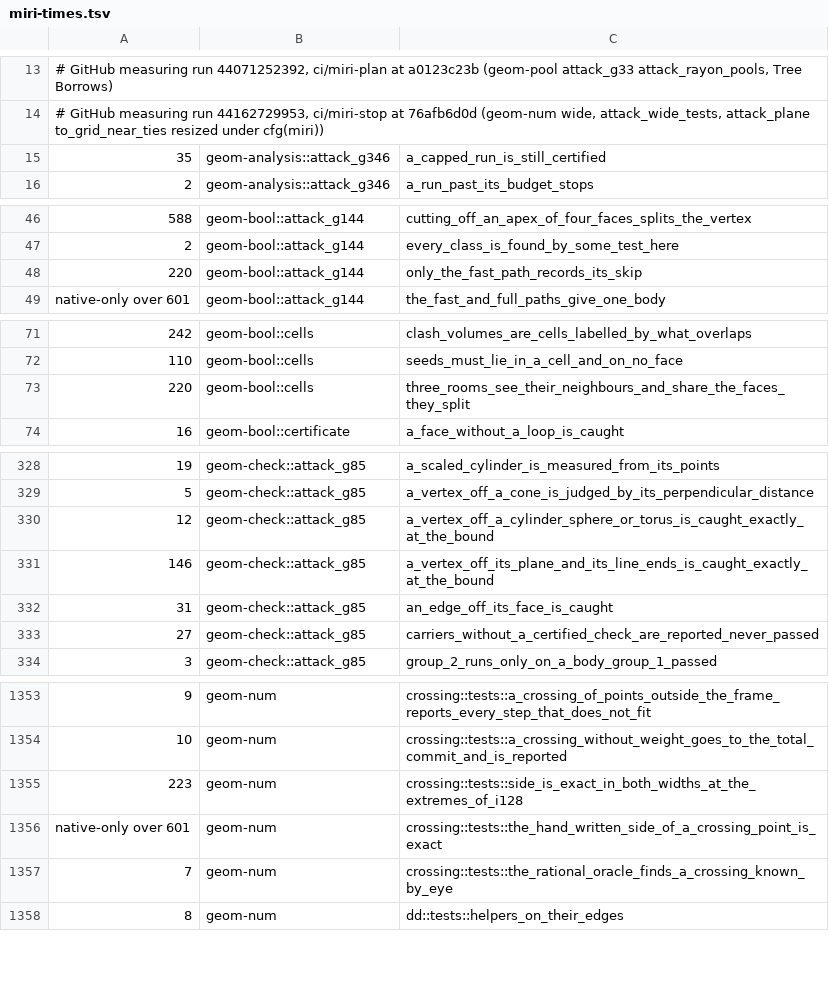
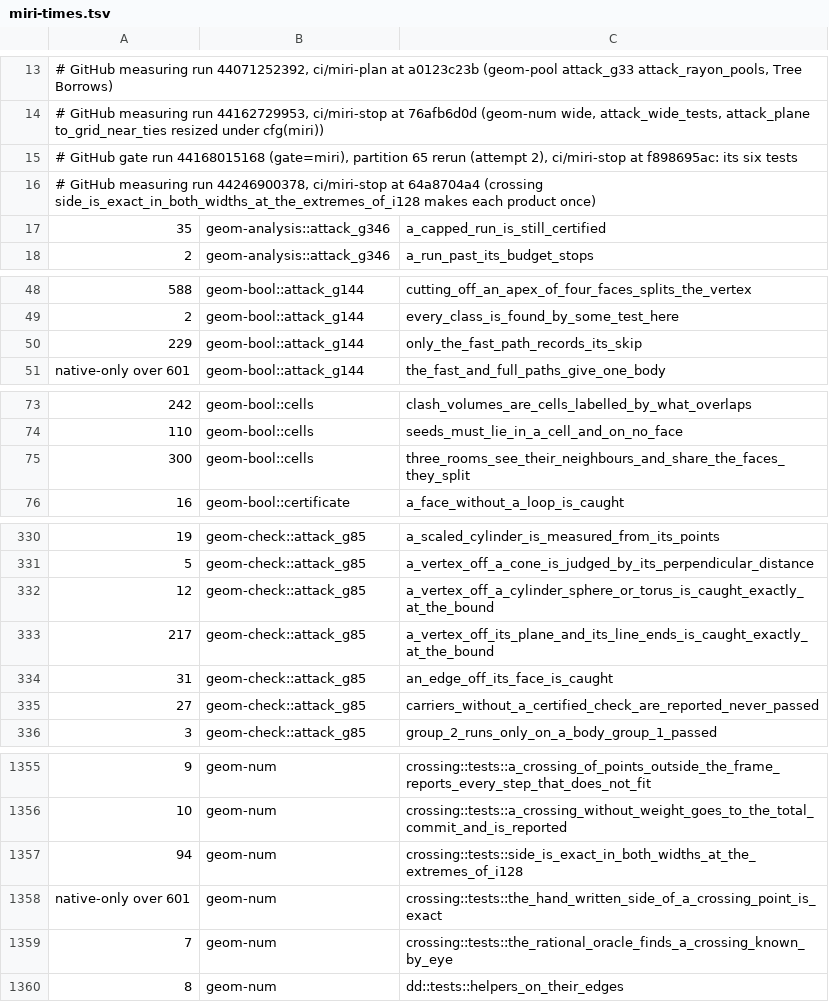
Before and after one commit to spareware-co-op/spareware, a TSV file: projects/engines/geometry/crates/geom-test/src/miri-times.tsv, drawn as a sheet; only a part is shown, gaps mark what is left out; addresses are those after the commit; the diff covers the shown part only; the diff names each change by its address in the sheet, - before the commit and + after, or states it on an @@ line.

```diff
--- a/projects/engines/geometry/crates/geom-test/src/miri-times.tsv
+++ b/projects/engines/geometry/crates/geom-test/src/miri-times.tsv
+row 15: # GitHub gate run 44168015168 (gate=miri), partition 65 rerun (attempt 2), ci/miri-stop at f898695ac: its six tests
+row 16: # GitHub measuring run 44246900378, ci/miri-stop at 64a8704a4 (crossing side_is_exact_in_both_widths_at_the_extremes_of_i128 makes each product once)
-A50: 220
+A50: 229
-A75: 220
+A75: 300
-A333: 146
+A333: 217
-A1357: 223
+A1357: 94
```
Also changed, not shown: 2 edited cells elsewhere in this file, 1 other file.
